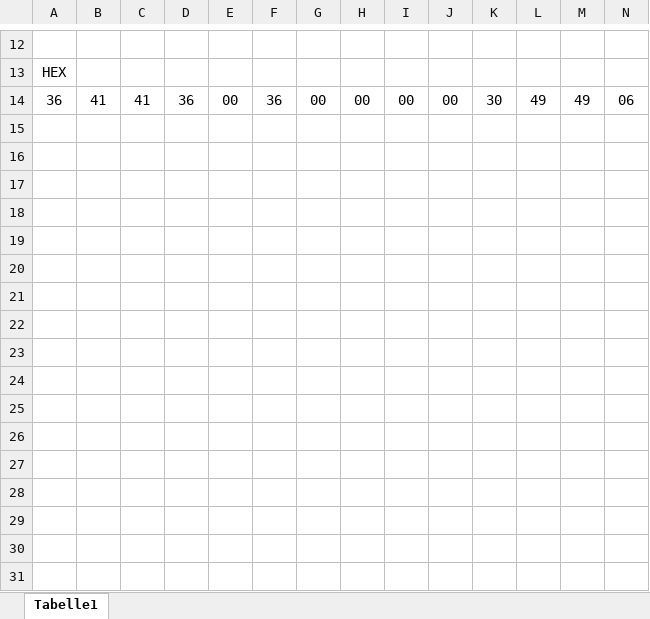
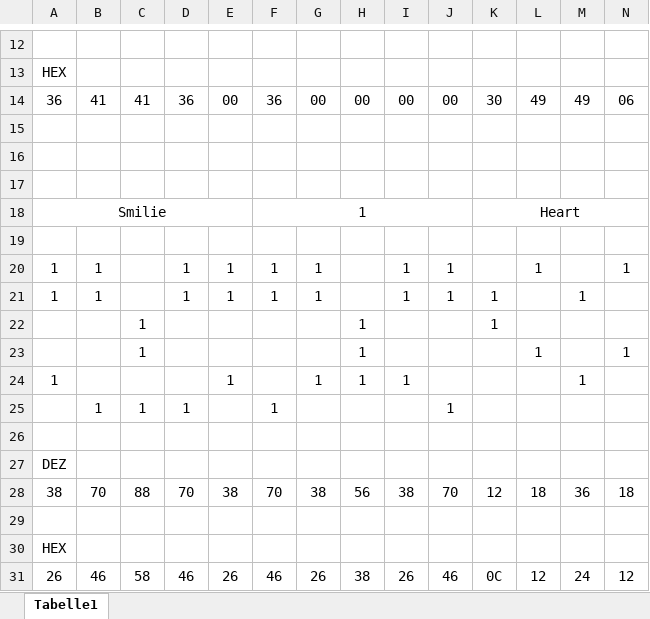
Before and after one commit to elSaxoo/LED-Matrix-WS2812, an Excel workbook: doc/7_Segment_8x5_Konstanten_Rechnerxlsx.xlsx, sheet Tabelle1, drawn as a sheet; only a part is shown, gaps mark what is left out; values as stored, in another font and other column widths than the file's, no borders; rows hold the shown columns only; the diff names each change by its address in the sheet, - before the commit and + after, or states it on an @@ line.

```diff
--- a/doc/7_Segment_8x5_Konstanten_Rechnerxlsx.xlsx (sheet Tabelle1)
+++ b/doc/7_Segment_8x5_Konstanten_Rechnerxlsx.xlsx (sheet Tabelle1)
+row 15: (empty)
+row 16: (empty)
+row 17: (empty)
+row 18: Smilie |  |  |  |  | 1 |  |  |  |  | Heart
+row 19: (empty)
+row 20: 1 | 1 |  | 1 | 1 | 1 | 1 |  | 1 | 1 |  | 1 |  | 1
+row 21: 1 | 1 |  | 1 | 1 | 1 | 1 |  | 1 | 1 | 1 |  | 1
+row 22:  |  | 1 |  |  |  |  | 1 |  |  | 1
+row 23:  |  | 1 |  |  |  |  | 1 |  |  |  | 1 |  | 1
+row 24: 1 |  |  |  | 1 |  | 1 | 1 | 1 |  |  |  | 1
+row 25:  | 1 | 1 | 1 |  | 1 |  |  |  | 1
+row 26: (empty)
+row 27: DEZ
+row 28: 38 | 70 | 88 | 70 | 38 | 70 | 38 | 56 | 38 | 70 | 12 | 18 | 36 | 18
+row 29: (empty)
+row 30: HEX
+row 31: 26 | 46 | 58 | 46 | 26 | 46 | 26 | 38 | 26 | 46 | 0C | 12 | 24 | 12
```
Also changed, not shown: 3 other files.
